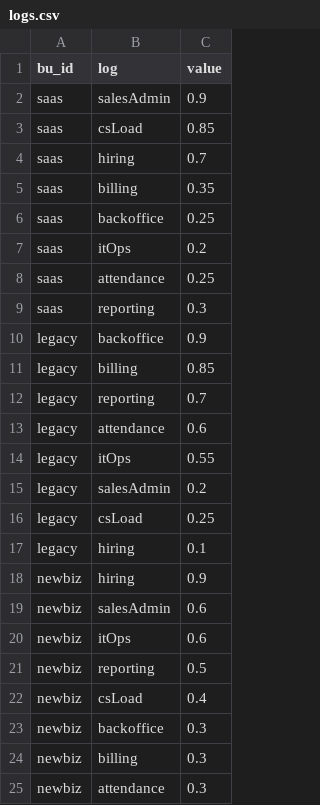
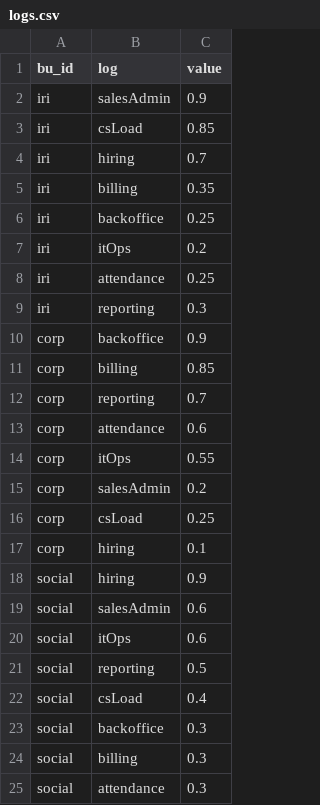
Before and after one commit to takahiro-crypto/michizane, a CSV file: data/logs.csv, drawn as a sheet.

```diff
--- a/data/logs.csv
+++ b/data/logs.csv
@@ -1,25 +1,25 @@
 bu_id,log,value
-saas,salesAdmin,0.9
-saas,csLoad,0.85
-saas,hiring,0.7
-saas,billing,0.35
-saas,backoffice,0.25
-saas,itOps,0.2
-saas,attendance,0.25
-saas,reporting,0.3
-legacy,backoffice,0.9
-legacy,billing,0.85
-legacy,reporting,0.7
-legacy,attendance,0.6
-legacy,itOps,0.55
-legacy,salesAdmin,0.2
-legacy,csLoad,0.25
-legacy,hiring,0.1
-newbiz,hiring,0.9
-newbiz,salesAdmin,0.6
-newbiz,itOps,0.6
-newbiz,reporting,0.5
-newbiz,csLoad,0.4
-newbiz,backoffice,0.3
-newbiz,billing,0.3
-newbiz,attendance,0.3
+iri,salesAdmin,0.9
+iri,csLoad,0.85
+iri,hiring,0.7
+iri,billing,0.35
+iri,backoffice,0.25
+iri,itOps,0.2
+iri,attendance,0.25
+iri,reporting,0.3
+corp,backoffice,0.9
+corp,billing,0.85
+corp,reporting,0.7
+corp,attendance,0.6
+corp,itOps,0.55
+corp,salesAdmin,0.2
+corp,csLoad,0.25
+corp,hiring,0.1
+social,hiring,0.9
+social,salesAdmin,0.6
+social,itOps,0.6
+social,reporting,0.5
+social,csLoad,0.4
+social,backoffice,0.3
+social,billing,0.3
+social,attendance,0.3
```
Also changed, not shown: data/bus.csv, 1 other file.
